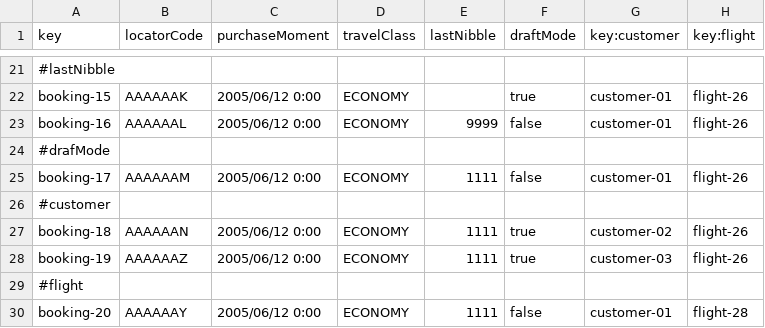
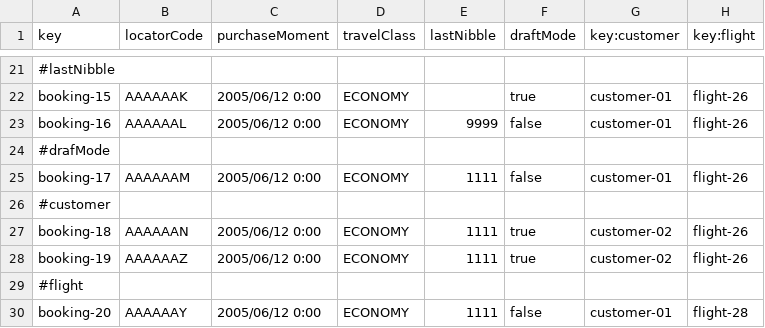
Before and after one commit to MiguelPalomo/Acme-ANS-C2, a CSV file: src/main/resources/WEB-INF/data/sample/booking.csv, drawn as a sheet; only a part is shown, gaps mark what is left out.

```diff
--- a/src/main/resources/WEB-INF/data/sample/booking.csv
+++ b/src/main/resources/WEB-INF/data/sample/booking.csv
@@ -27,3 +27,3 @@ booking-17,AAAAAAM,2005/06/12 0:00,ECONOMY,1111,false,customer-01,flight-26
 booking-18,AAAAAAN,2005/06/12 0:00,ECONOMY,1111,true,customer-02,flight-26
-booking-19,AAAAAAZ,2005/06/12 0:00,ECONOMY,1111,true,customer-03,flight-26
+booking-19,AAAAAAZ,2005/06/12 0:00,ECONOMY,1111,true,customer-02,flight-26
 #flight
```
Also changed, not shown: src/main/resources/WEB-INF/data/sample/passenger.csv, 10 other files.
